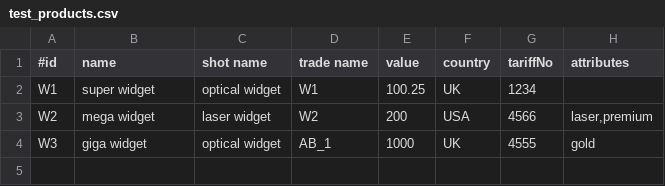
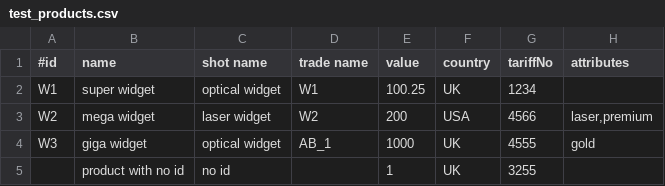
Before and after one commit to lawrencebower/docgen, a CSV file: web-model/src/integration_test/resources/tsv/test_products.csv, drawn as a sheet.

```diff
--- a/web-model/src/integration_test/resources/tsv/test_products.csv
+++ b/web-model/src/integration_test/resources/tsv/test_products.csv
@@ -4 +4,2 @@ W2	mega widget	laser widget	W2	200	USA	4566	laser,premium
 W3	giga widget	optical widget	AB_1	1000	UK	4555	gold
+	product with no id	no id		1	UK	3255	
```
Also changed, not shown: web-model/src/integration_test/resources/tsv/test_customers.csv, 30 other files.
